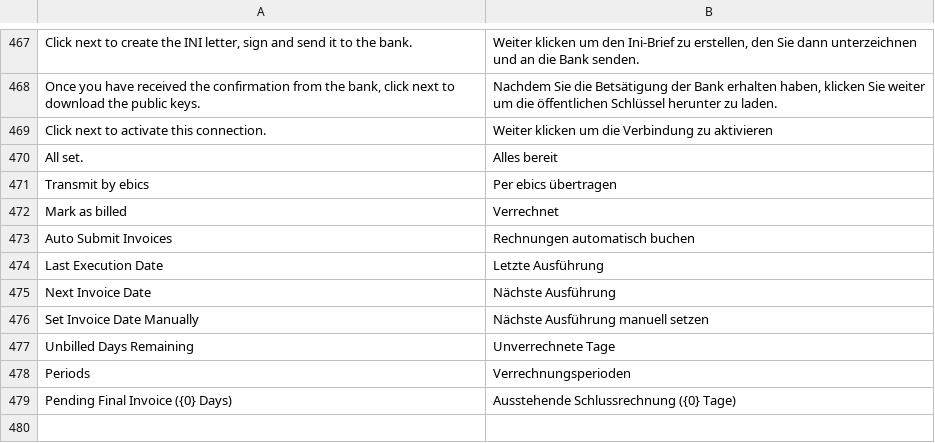
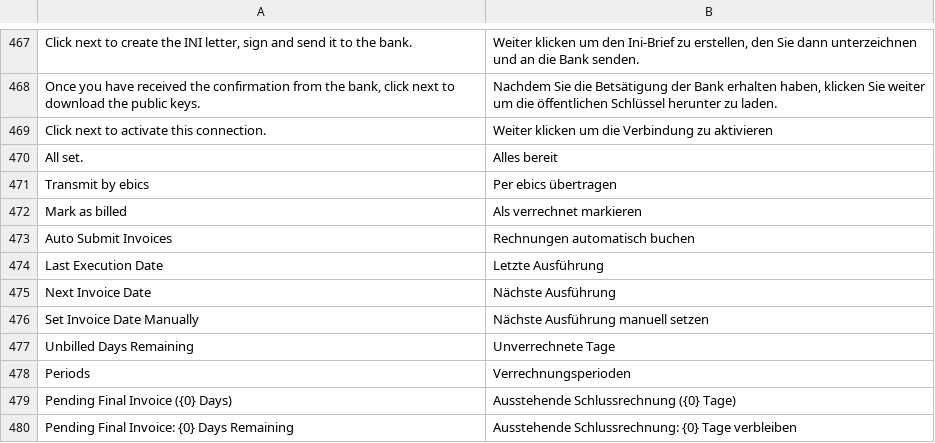
Before and after one commit to libracore/erpnextswiss, a CSV file: erpnextswiss/translations/de.csv, drawn as a sheet; only a part is shown, gaps mark what is left out.

```diff
--- a/erpnextswiss/translations/de.csv
+++ b/erpnextswiss/translations/de.csv
@@ -471,3 +471,3 @@ All set.,Alles bereit,
 Transmit by ebics,Per ebics übertragen,
-Mark as billed,Verrechnet,
+Mark as billed,Als verrechnet markieren,
 Auto Submit Invoices,Rechnungen automatisch buchen,
@@ -479 +479,2 @@ Periods,Verrechnungsperioden,
 "Pending Final Invoice ({0} Days)","Ausstehende Schlussrechnung ({0} Tage)",
+"Pending Final Invoice: {0} Days Remaining","Ausstehende Schlussrechnung: {0} Tage verbleiben",
```
Also changed, not shown: erpnextswiss/translations/fr.csv.
